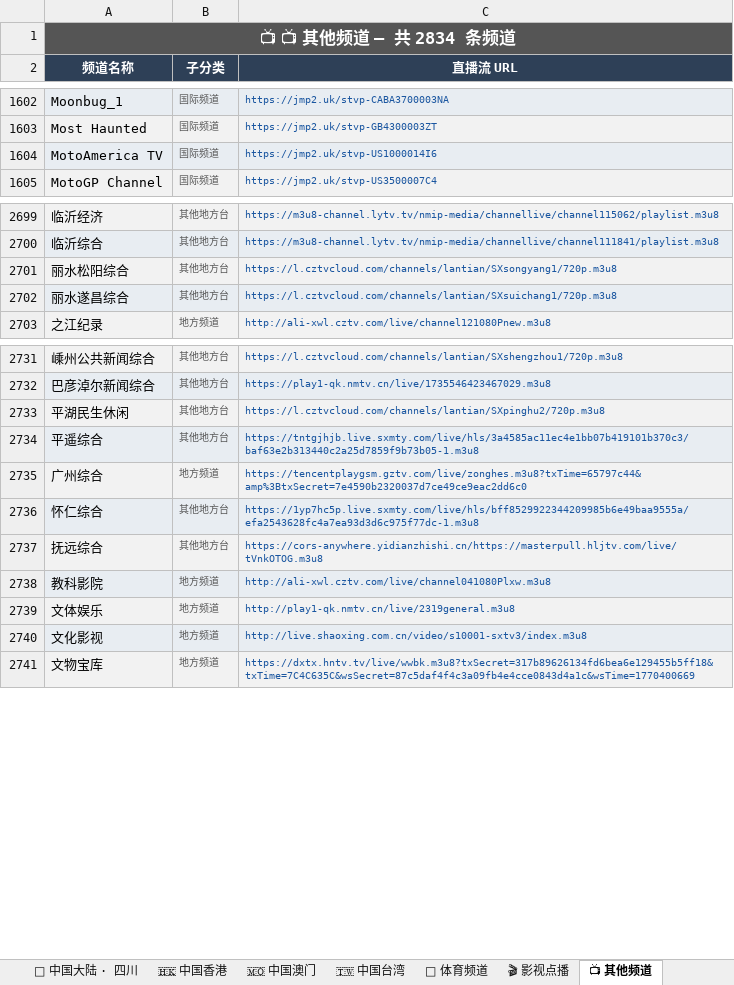
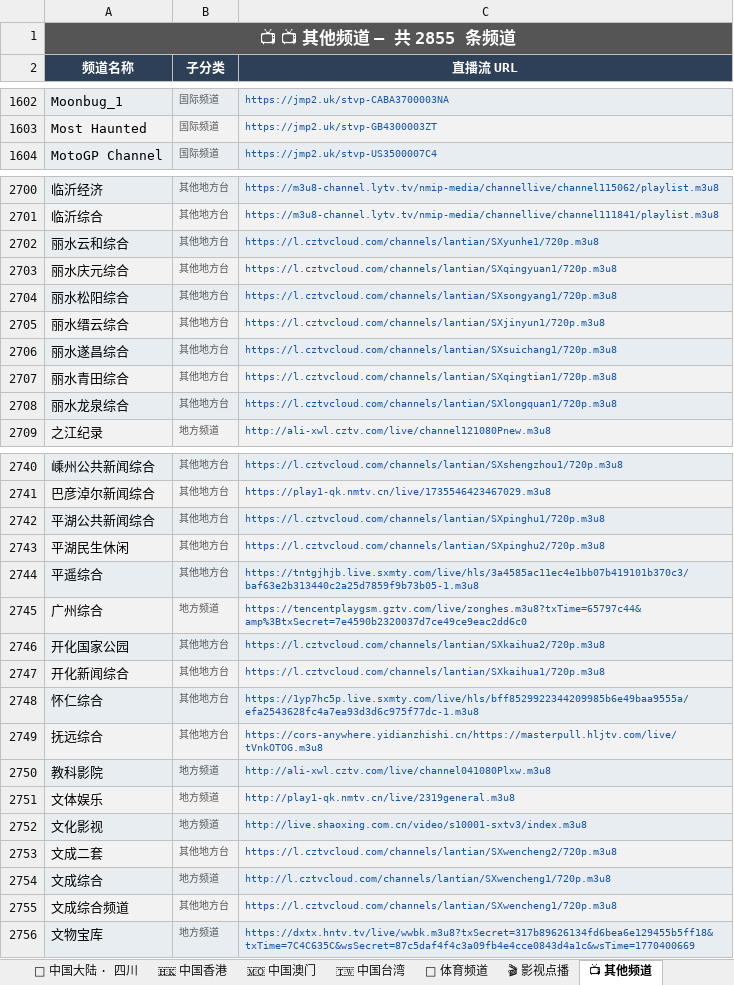
Before and after one commit to amazonjdshop/tv, an Excel workbook: channels_overview.xlsx, sheet 📺 其他频道, drawn as a sheet; only a part is shown, gaps mark what is left out; values as stored, in another font and other column widths than the file's, no borders; removed rows and columns are numbered as before the commit, all else as after; the diff covers the shown part only; the diff names each change by its address in the sheet, - before the commit and + after, or states it on an @@ line.

```diff
--- a/channels_overview.xlsx (sheet 📺 其他频道)
+++ b/channels_overview.xlsx (sheet 📺 其他频道)
-A1 (频道名称): 📺 📺 其他频道 — 共 2834 条频道
+A1 (频道名称): 📺 📺 其他频道 — 共 2855 条频道
-row 1604: MotoAmerica TV | 国际频道 | https://jmp2.uk/stvp-US1000014I6
+row 2702: 丽水云和综合 | 其他地方台 | https://l.cztvcloud.com/channels/lantian/SXyunhe1/720p.m3u8
+row 2703: 丽水庆元综合 | 其他地方台 | https://l.cztvcloud.com/channels/lantian/SXqingyuan1/720p.m3u8
+row 2705: 丽水缙云综合 | 其他地方台 | https://l.cztvcloud.com/channels/lantian/SXjinyun1/720p.m3u8
+row 2707: 丽水青田综合 | 其他地方台 | https://l.cztvcloud.com/channels/lantian/SXqingtian1/720p.m3u8
+row 2708: 丽水龙泉综合 | 其他地方台 | https://l.cztvcloud.com/channels/lantian/SXlongquan1/720p.m3u8
+row 2742: 平湖公共新闻综合 | 其他地方台 | https://l.cztvcloud.com/channels/lantian/SXpinghu1/720p.m3u8
+row 2746: 开化国家公园 | 其他地方台 | https://l.cztvcloud.com/channels/lantian/SXkaihua2/720p.m3u8
+row 2747: 开化新闻综合 | 其他地方台 | https://l.cztvcloud.com/channels/lantian/SXkaihua1/720p.m3u8
+row 2753: 文成二套 | 其他地方台 | https://l.cztvcloud.com/channels/lantian/SXwencheng2/720p.m3u8
+row 2754: 文成综合 | 地方频道 | http://l.cztvcloud.com/channels/lantian/SXwencheng1/720p.m3u8
+row 2755: 文成综合频道 | 其他地方台 | https://l.cztvcloud.com/channels/lantian/SXwencheng1/720p.m3u8
```
Also changed, not shown: 11 added rows elsewhere in this sheet, sheet 🇭🇰 中国香港, sheet 📊 总览, 5 other files.
